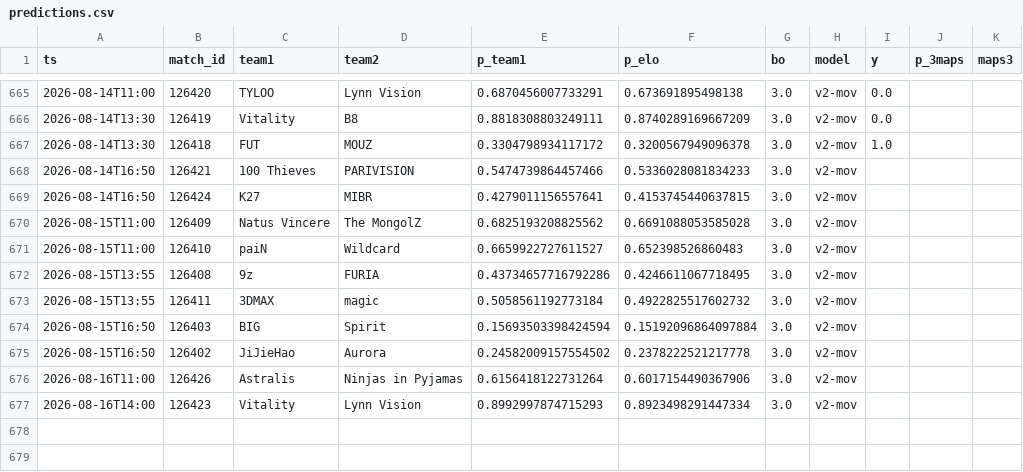
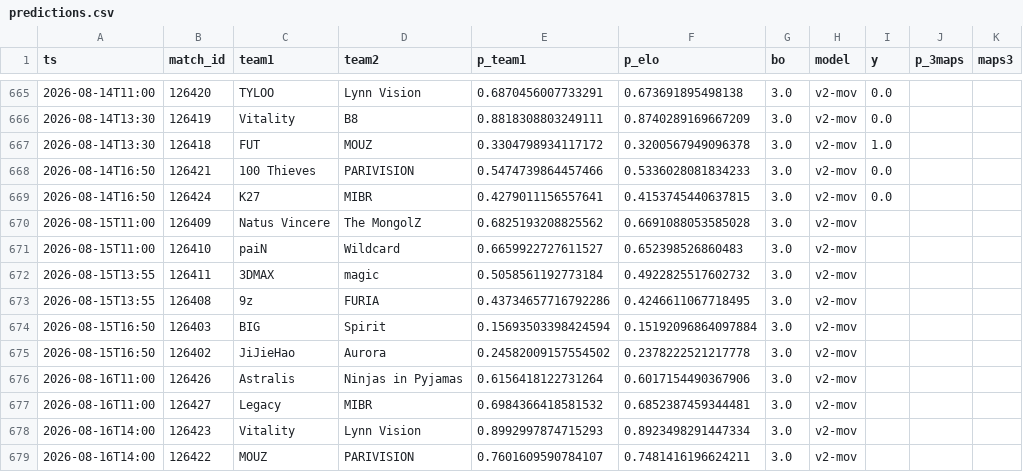
Before and after one commit to azcal/mbm-cs2, a CSV file: logs/predictions.csv, drawn as a sheet; only a part is shown, gaps mark what is left out.

```diff
--- a/logs/predictions.csv
+++ b/logs/predictions.csv
@@ -667,8 +667,8 @@ ts,match_id,team1,team2,p_team1,p_elo,bo,model,y,p_3maps,maps3
 2026-08-14T13:30,126418,FUT,MOUZ,0.3304798934117172,0.3200567949096378,3.0,v2-mov,1.0,,
-2026-08-14T16:50,126421,100 Thieves,PARIVISION,0.5474739864457466,0.5336028081834233,3.0,v2-mov,,,
-2026-08-14T16:50,126424,K27,MIBR,0.4279011156557641,0.4153745440637815,3.0,v2-mov,,,
+2026-08-14T16:50,126421,100 Thieves,PARIVISION,0.5474739864457466,0.5336028081834233,3.0,v2-mov,0.0,,
+2026-08-14T16:50,126424,K27,MIBR,0.4279011156557641,0.4153745440637815,3.0,v2-mov,0.0,,
 2026-08-15T11:00,126409,Natus Vincere,The MongolZ,0.6825193208825562,0.6691088053585028,3.0,v2-mov,,,
 2026-08-15T11:00,126410,paiN,Wildcard,0.6659922727611527,0.652398526860483,3.0,v2-mov,,,
+2026-08-15T13:55,126411,3DMAX,magic,0.5058561192773184,0.4922825517602732,3.0,v2-mov,,,
 2026-08-15T13:55,126408,9z,FURIA,0.43734657716792286,0.4246611067718495,3.0,v2-mov,,,
-2026-08-15T13:55,126411,3DMAX,magic,0.5058561192773184,0.4922825517602732,3.0,v2-mov,,,
 2026-08-15T16:50,126403,BIG,Spirit,0.15693503398424594,0.15192096864097884,3.0,v2-mov,,,
@@ -676,2 +676,4 @@ ts,match_id,team1,team2,p_team1,p_elo,bo,model,y,p_3maps,maps3
 2026-08-16T11:00,126426,Astralis,Ninjas in Pyjamas,0.6156418122731264,0.6017154490367906,3.0,v2-mov,,,
+2026-08-16T11:00,126427,Legacy,MIBR,0.6984366418581532,0.6852387459344481,3.0,v2-mov,,,
 2026-08-16T14:00,126423,Vitality,Lynn Vision,0.8992997874715293,0.8923498291447334,3.0,v2-mov,,,
+2026-08-16T14:00,126422,MOUZ,PARIVISION,0.7601609590784107,0.7481416196624211,3.0,v2-mov,,,
```
Also changed, not shown: data/matches.csv, logs/graded.csv, 3 other files.
